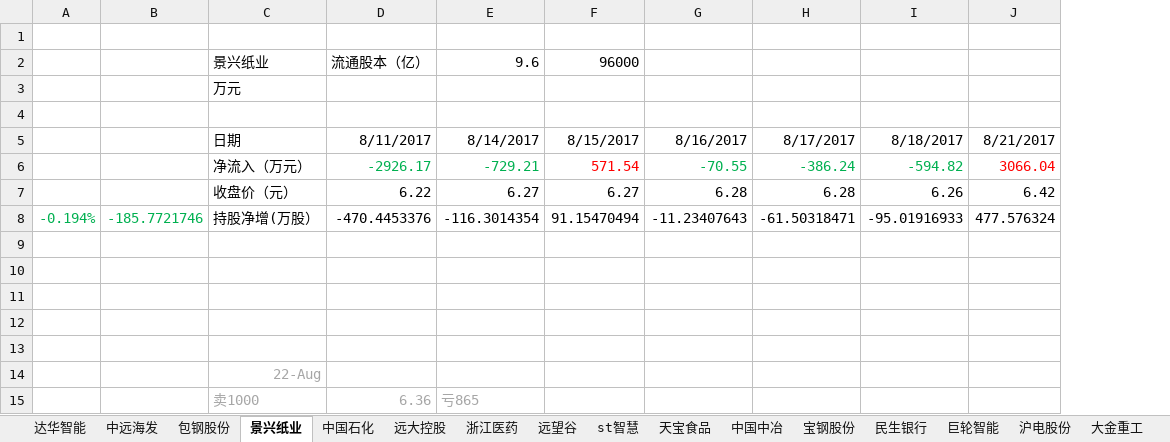
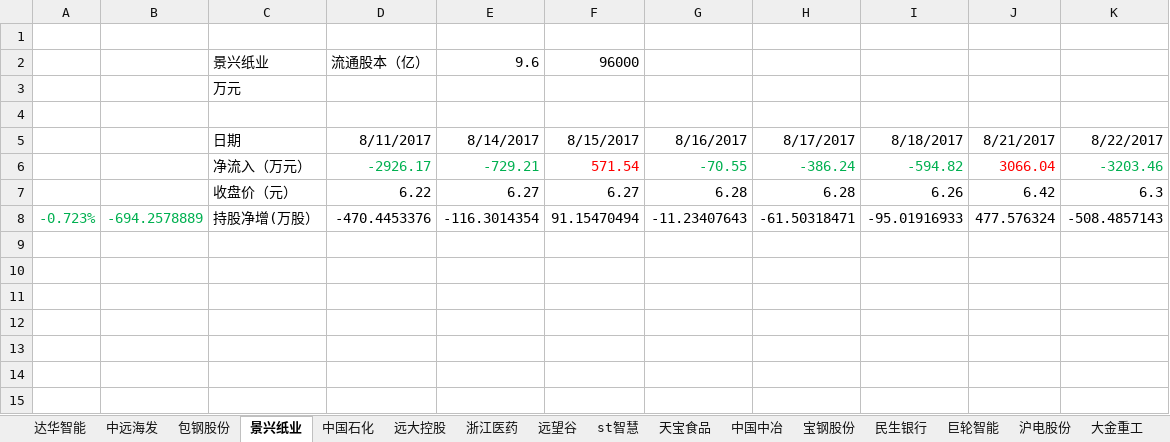
Before and after one commit to JMsun-2000/stock_market, an Excel workbook: stock.xlsx, sheet 景兴纸业, drawn as a sheet; values as stored, in another font and other column widths than the file's, no borders; removed rows and columns are numbered as before the commit, all else as after; the diff names each change by its address in the sheet, - before the commit and + after, or states it on an @@ line.

```diff
--- a/stock.xlsx (sheet 景兴纸业)
+++ b/stock.xlsx (sheet 景兴纸业)
-column A, row 8: -0.194%
-column B, row 8: -185.7721746
+column A, row 8: -0.723%
+column B, row 8: -694.2578889
+column K, rows 5-8: 8/22/2017 | -3203.46 | 6.3 | -508.4857143
-row 9: (empty)
-row 10: (empty)
-row 11: (empty)
-row 12: (empty)
-row 13: (empty)
-row 14:  |  | 22-Aug
-row 15:  |  | 卖1000 | 6.36 | 亏865
```
Also changed, not shown: sheet 沪电股份, sheet 大金重工, sheet 巨轮智能, sheet 中国中冶, sheet 宝钢股份, sheet st智慧, 9 more sheets.
